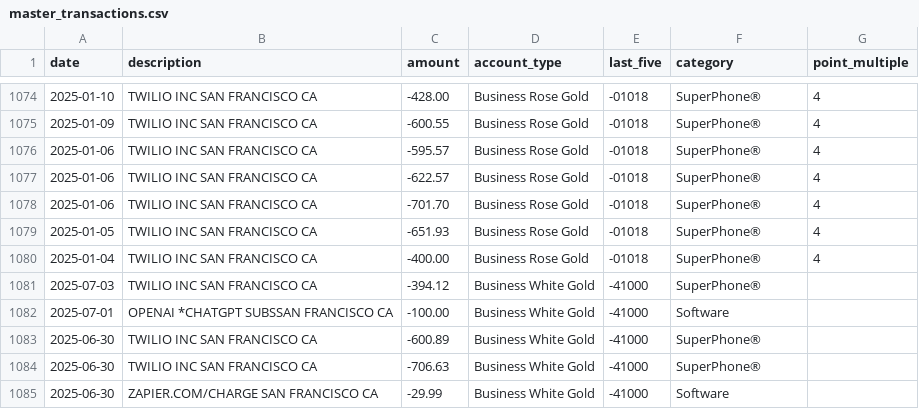
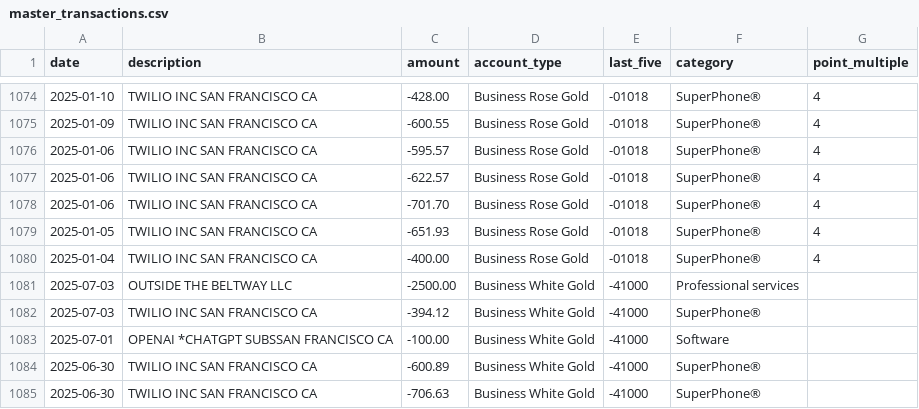
Before and after one commit to ryanleslie/amex360, a CSV file: src/data/master_transactions.csv, drawn as a sheet; only a part is shown, gaps mark what is left out; the shorter side is filled out with more unchanged rows; the diff names each change by its address in the sheet, - before the commit and + after, or states it on an @@ line.

Commit message:
Add files via upload

```diff
--- a/src/data/master_transactions.csv
+++ b/src/data/master_transactions.csv
+row 1081: 2025-07-03 | OUTSIDE THE BELTWAY LLC | -2500.00 | Business White Gold | -41000 | Professional services
```
